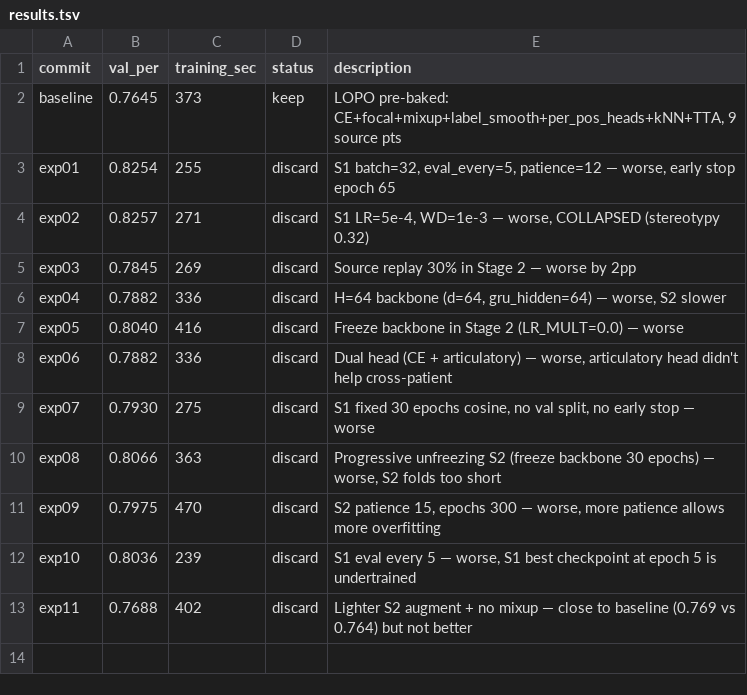
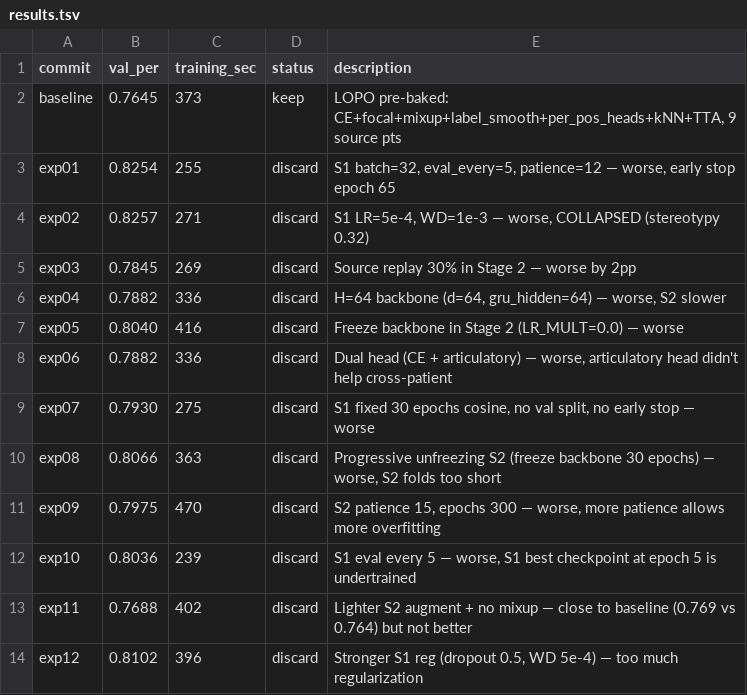
Before and after one commit to bentang18/spatialconv_neural_speech_decoding, a TSV file: scripts/autoresearch_lopo/results.tsv, drawn as a sheet.

```diff
--- a/scripts/autoresearch_lopo/results.tsv
+++ b/scripts/autoresearch_lopo/results.tsv
@@ -13 +13,2 @@ exp10	0.8036	239	discard	S1 eval every 5 — worse, S1 best checkpoint at epoch
 exp11	0.7688	402	discard	Lighter S2 augment + no mixup — close to baseline (0.769 vs 0.764) but not better
+exp12	0.8102	396	discard	Stronger S1 reg (dropout 0.5, WD 5e-4) — too much regularization
```
Also changed, not shown: 1 other file.
